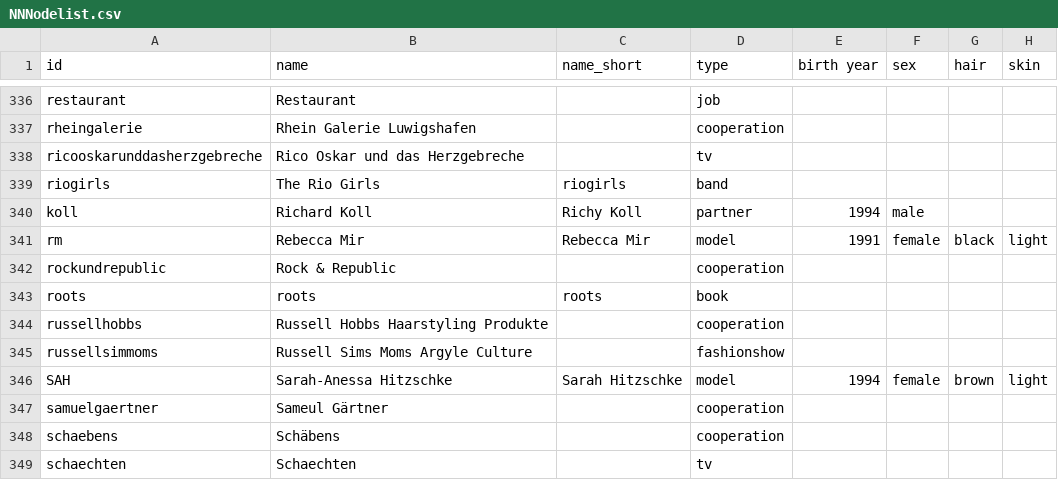
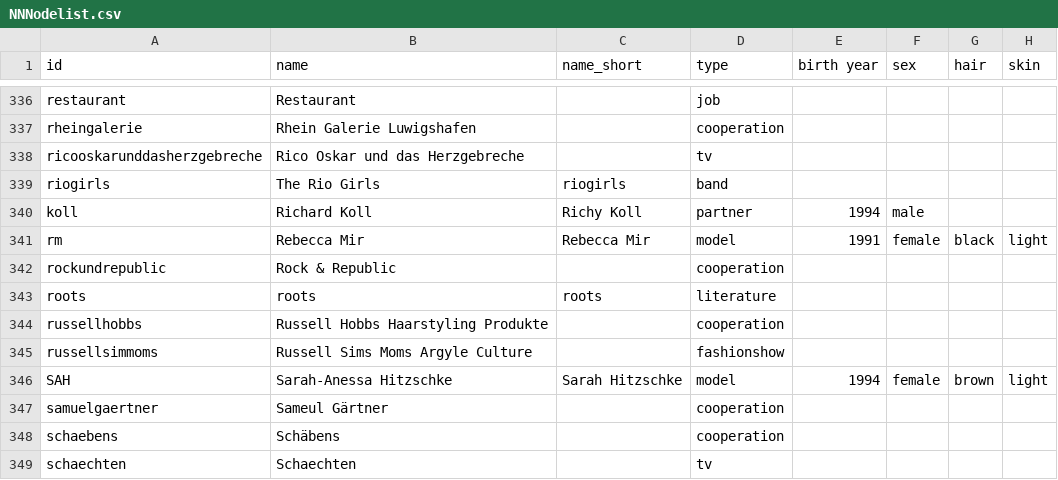
Before and after one commit to gntmprojekt2022/Codebuch, a CSV file: NNNodelist.csv, drawn as a sheet; only a part is shown, gaps mark what is left out; the diff names each change by its address in the sheet, - before the commit and + after, or states it on an @@ line.

Commit message:
Update NNNodelist.csv

```diff
--- a/NNNodelist.csv
+++ b/NNNodelist.csv
-D343 (type): book
+D343 (type): literature
```
